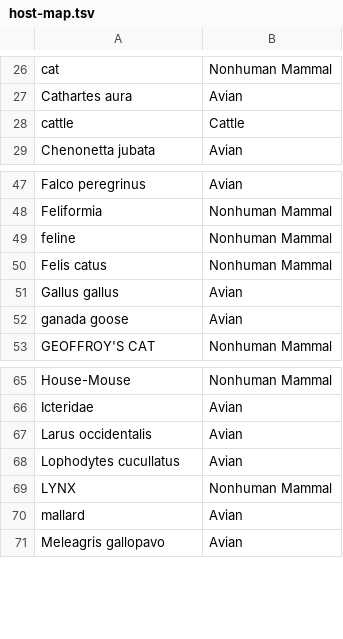
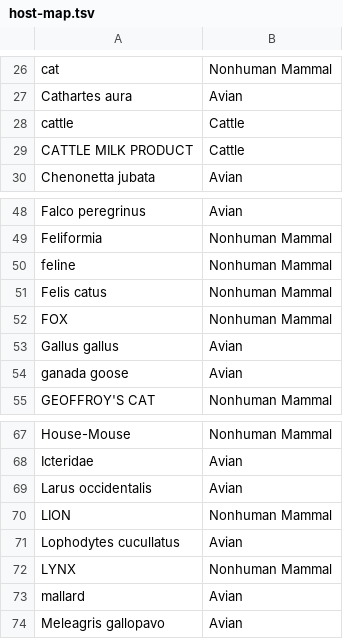
Before and after one commit to nextstrain/avian-flu, a TSV file: ingest/build-configs/ncbi/defaults/host-map.tsv, drawn as a sheet; only a part is shown, gaps mark what is left out.

Commit message:
Update host map

```diff
--- a/ingest/build-configs/ncbi/defaults/host-map.tsv
+++ b/ingest/build-configs/ncbi/defaults/host-map.tsv
@@ -28,2 +28,3 @@ Cathartes aura	Avian
 cattle	Cattle
+CATTLE MILK PRODUCT	Cattle
 Chenonetta jubata	Avian
@@ -50,2 +51,3 @@ feline	Nonhuman Mammal
 Felis catus	Nonhuman Mammal
+FOX	Nonhuman Mammal
 Gallus gallus	Avian
@@ -67,2 +69,3 @@ Icteridae	Avian
 Larus occidentalis	Avian
+LION	Nonhuman Mammal
 Lophodytes cucullatus	Avian
```
